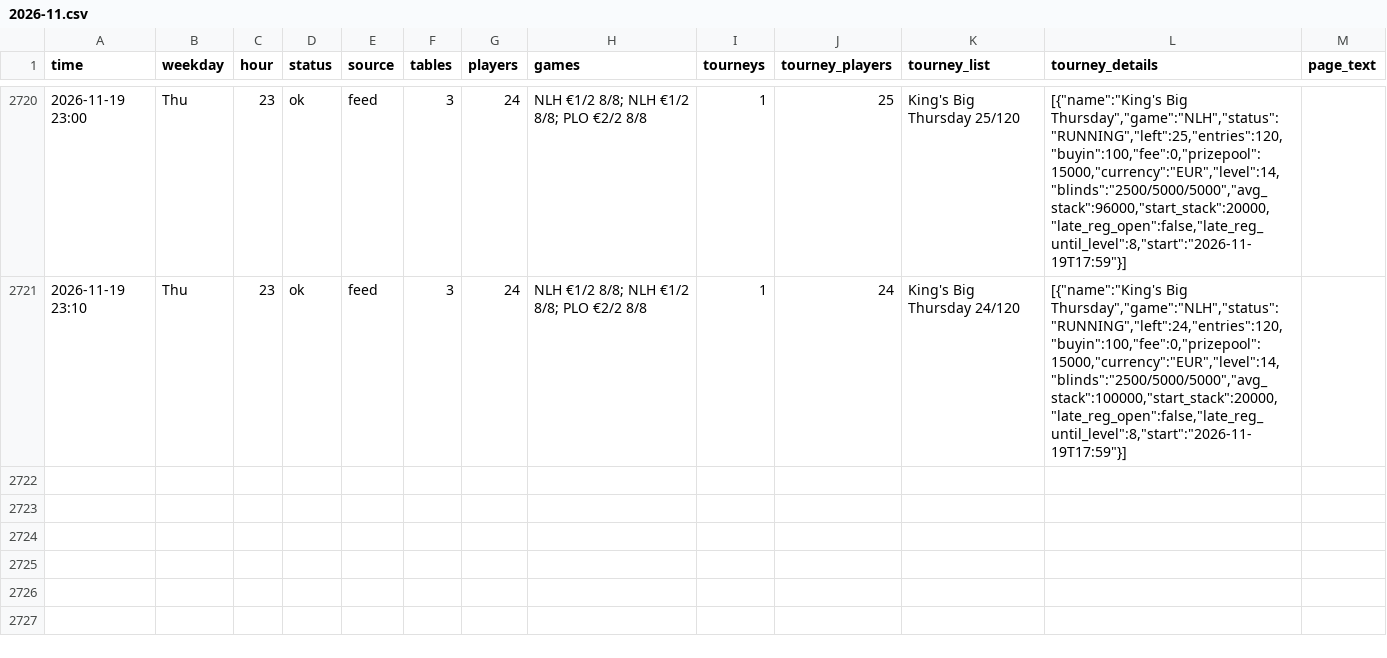
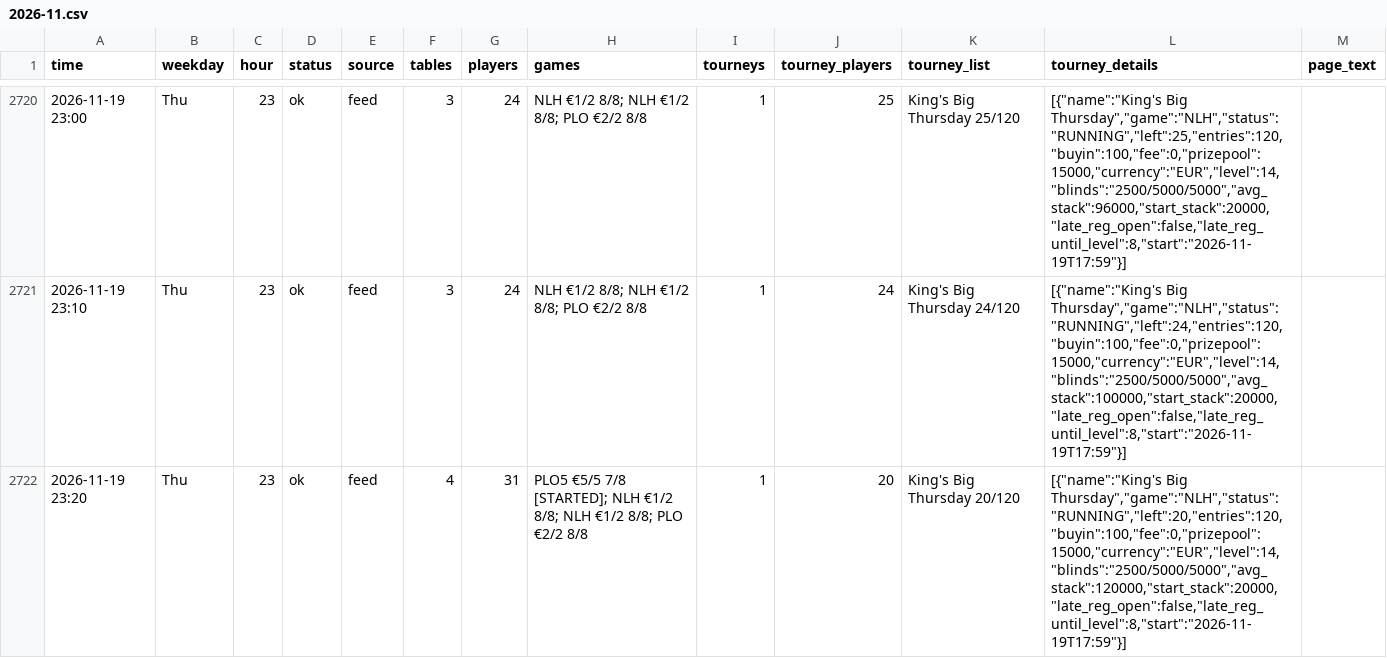
Before and after one commit to legendtoss/kings-tracker, a CSV file: data/2026-11.csv, drawn as a sheet; only a part is shown, gaps mark what is left out.

```diff
--- a/data/2026-11.csv
+++ b/data/2026-11.csv
@@ -2721 +2721,2 @@
 2026-11-19 23:10,Thu,23,ok,feed,3,24,NLH €1/2 8/8; NLH €1/2 8/8; PLO €2/2 8/8,1,24,King's Big Thursday 24/120,"[{""name"":""King's Big Thursday"",""game"":""NLH"",""status"":""RUNNING"",""left"":24,""entries"":120,""buyin"":100,""fee"":0,""prizepool"":15000,""currency"":""EUR"",""level"":14,""blinds"":""2500/5000/5000"",""avg_stack"":100000,""start_stack"":20000,""late_reg_open"":false,""late_reg_until_level"":8,""start"":""2026-11-19T17:59""}]",
+2026-11-19 23:20,Thu,23,ok,feed,4,31,PLO5 €5/5 7/8 [STARTED]; NLH €1/2 8/8; NLH €1/2 8/8; PLO €2/2 8/8,1,20,King's Big Thursday 20/120,"[{""name"":""King's Big Thursday"",""game"":""NLH"",""status"":""RUNNING"",""left"":20,""entries"":120,""buyin"":100,""fee"":0,""prizepool"":15000,""currency"":""EUR"",""level"":14,""blinds"":""2500/5000/5000"",""avg_stack"":120000,""start_stack"":20000,""late_reg_open"":false,""late_reg_until_level"":8,""start"":""2026-11-19T17:59""}]",
```
Also changed, not shown: data/banco/2026-11.csv, data/cardcasino/2026-11.csv, 8 other files.
